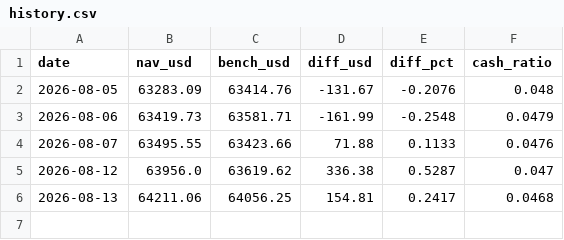
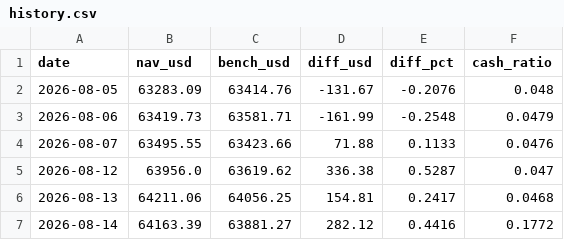
Before and after one commit to kimurap-collab/vs-sp500, a CSV file: ledger/history.csv, drawn as a sheet.

```diff
--- a/ledger/history.csv
+++ b/ledger/history.csv
@@ -6 +6,2 @@ date,nav_usd,bench_usd,diff_usd,diff_pct,cash_ratio
 2026-08-13,64211.06,64056.25,154.81,0.2417,0.0468
+2026-08-14,64163.39,63881.27,282.12,0.4416,0.1772
```
Also changed, not shown: 2 other files.
